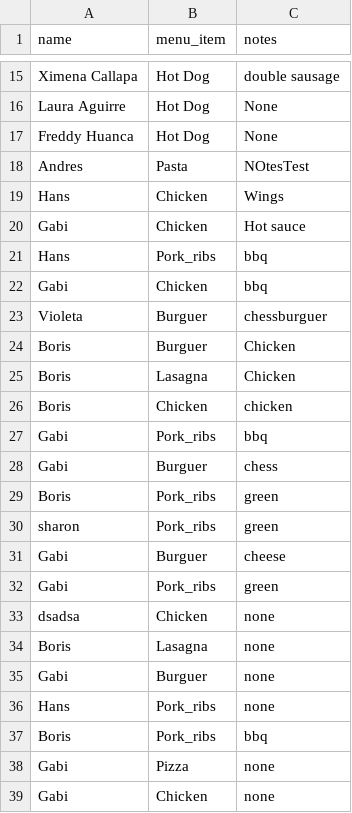
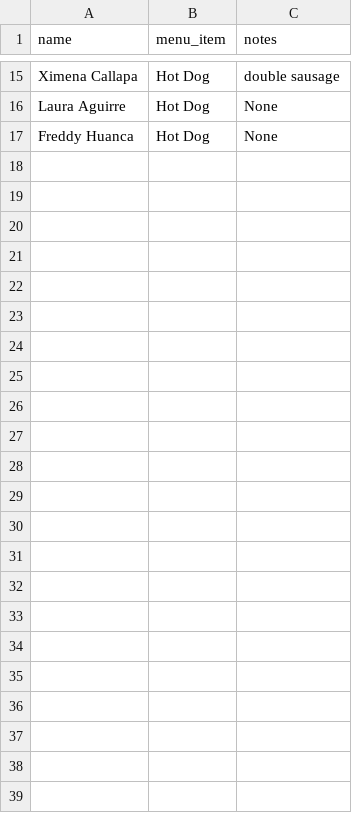
Before and after one commit to AMendez-SBSSecurity/DevSecOps-WebApp-Demo, a CSV file: static/data.csv, drawn as a sheet; only a part is shown, gaps mark what is left out.

Commit message:
Cleaning datas of proof

```diff
--- a/static/data.csv
+++ b/static/data.csv
@@ -17,23 +17 @@ Laura Aguirre,Hot Dog, None
 Freddy Huanca,Hot Dog, None
-Andres,Pasta,NOtesTest
-Hans,Chicken,Wings
-Gabi,Chicken,Hot sauce
-Hans,Pork_ribs,bbq
-Gabi,Chicken,bbq
-Violeta,Burguer,chessburguer
-Boris,Burguer,Chicken
-Boris,Lasagna,Chicken
-Boris,Chicken,chicken
-Gabi,Pork_ribs,bbq
-Gabi,Burguer,chess
-Boris,Pork_ribs,green
-sharon,Pork_ribs,green
-Gabi,Burguer,cheese
-Gabi,Pork_ribs,green
-dsadsa,Chicken,none
-Boris,Lasagna,none
-Gabi,Burguer,none
-Hans,Pork_ribs,none
-Boris,Pork_ribs,bbq
-Gabi,Pizza,none
-Gabi,Chicken,none
```
